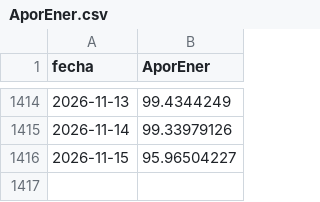
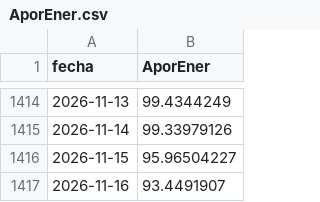
Before and after one commit to tomasjuca1-sudo/VatioPlan, a CSV file: data/AporEner.csv, drawn as a sheet; only a part is shown, gaps mark what is left out.

```diff
--- a/data/AporEner.csv
+++ b/data/AporEner.csv
@@ -1416 +1416,2 @@ fecha,AporEner
 2026-11-15,95.96504227
+2026-11-16,93.4491907
```
Also changed, not shown: data/PorcVoluUtilDiar.csv, data/precio_bolsa.csv, 16 other files.
